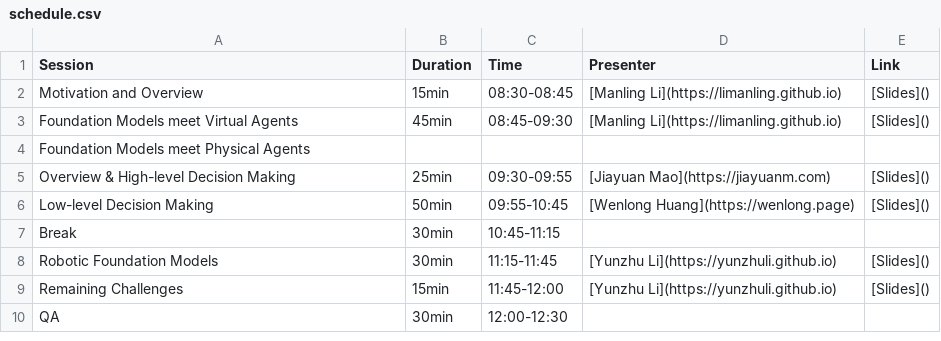
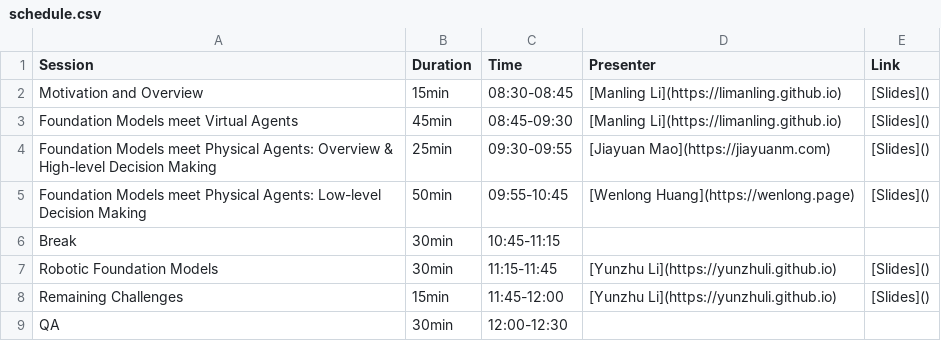
Before and after one commit to foundation-models-meet-embodied-agents/foundation-models-meet-embodied-agents.github.io, a CSV file: home/schedule.csv, drawn as a sheet.

```diff
--- a/home/schedule.csv
+++ b/home/schedule.csv
@@ -3,5 +3,4 @@ Motivation and Overview,15min,08:30-08:45,"[Manling Li](https://limanling.github
 Foundation Models meet Virtual Agents,45min,08:45-09:30,"[Manling Li](https://limanling.github.io)","[Slides]()"
-Foundation Models meet Physical Agents,,
-"Overview & High-level Decision Making",25min,09:30-09:55,"[Jiayuan Mao](https://jiayuanm.com)","[Slides]()"
-"Low-level Decision Making",50min,09:55-10:45,"[Wenlong Huang](https://wenlong.page)","[Slides]()"
+"Foundation Models meet Physical Agents: Overview & High-level Decision Making",25min,09:30-09:55,"[Jiayuan Mao](https://jiayuanm.com)","[Slides]()"
+"Foundation Models meet Physical Agents: Low-level Decision Making",50min,09:55-10:45,"[Wenlong Huang](https://wenlong.page)","[Slides]()"
 Break,30min,10:45-11:15,,""
```
Also changed, not shown: 1 other file.
